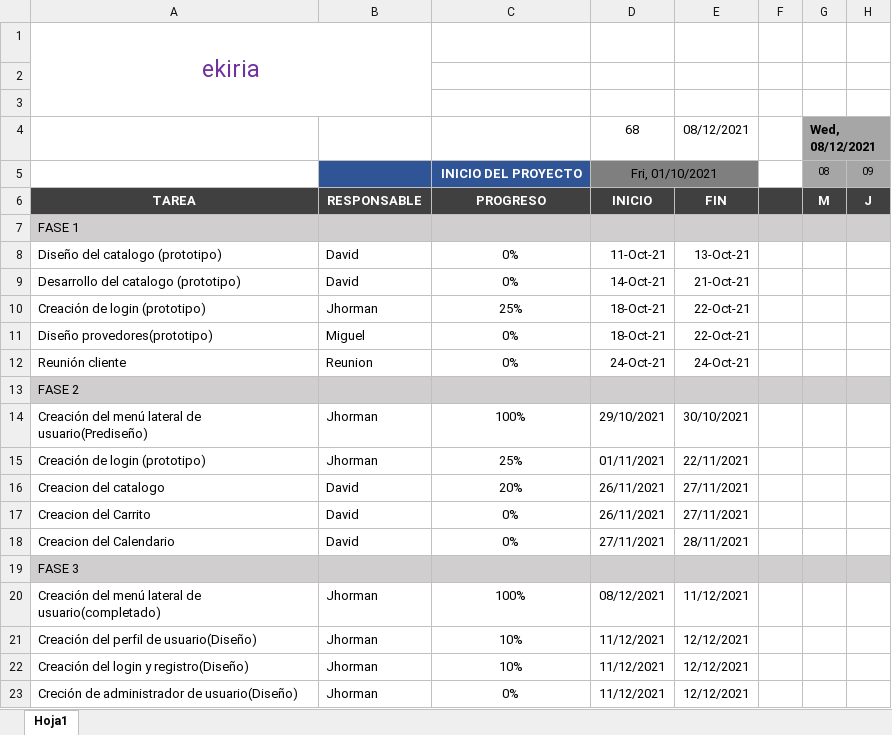
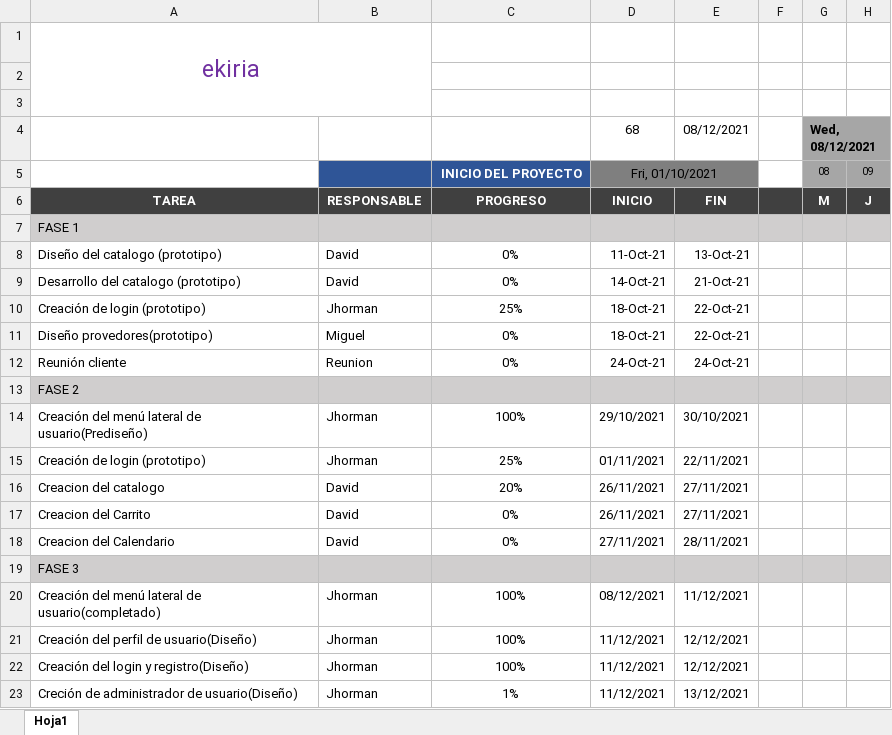
Before and after one commit to Dsr2004/Horario_EKIRIA, an Excel workbook: DiagramaGantt.xlsx, sheet Hoja1, drawn as a sheet; only a part is shown; values as stored, in another font and other column widths than the file's, no borders; charts and pictures and conditional formats not drawn; the diff names each change by its address in the sheet, - before the commit and + after, or states it on an @@ line.

Commit message:
cambios

```diff
--- a/DiagramaGantt.xlsx (sheet Hoja1)
+++ b/DiagramaGantt.xlsx (sheet Hoja1)
-C21:C22: 10%
+C21:C22: 100%
-C23: 0%
+C23: 1%
-E23 (08/12/2021): 12/12/2021
+E23 (08/12/2021): 13/12/2021
```
